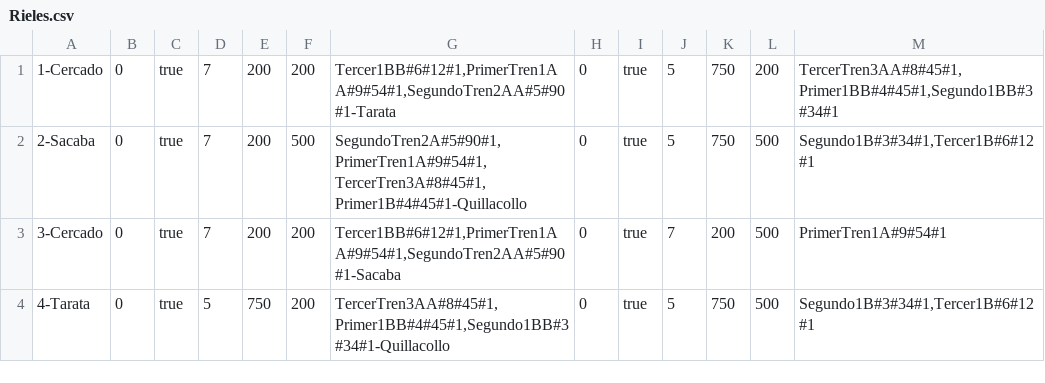
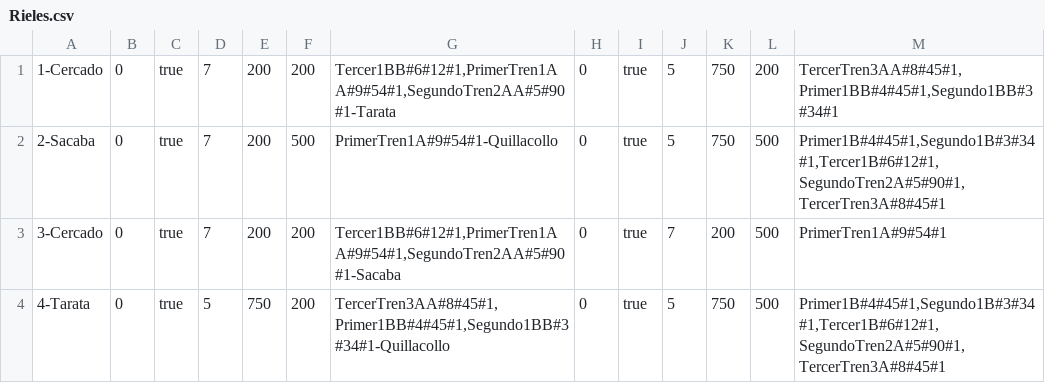
Before and after one commit to BMOO69/MTTPTRENESSP, a CSV file: Rieles.csv, drawn as a sheet.

```diff
--- a/Rieles.csv
+++ b/Rieles.csv
@@ -1,4 +1,4 @@
 1-Cercado|0|true|7|200|200|Tercer1BB#6#12#1,PrimerTren1AA#9#54#1,SegundoTren2AA#5#90#1-Tarata|0|true|5|750|200|TercerTren3AA#8#45#1,Primer1BB#4#45#1,Segundo1BB#3#34#1
-2-Sacaba|0|true|7|200|500|SegundoTren2A#5#90#1,PrimerTren1A#9#54#1,TercerTren3A#8#45#1,Primer1B#4#45#1-Quillacollo|0|true|5|750|500|Segundo1B#3#34#1,Tercer1B#6#12#1
+2-Sacaba|0|true|7|200|500|PrimerTren1A#9#54#1-Quillacollo|0|true|5|750|500|Primer1B#4#45#1,Segundo1B#3#34#1,Tercer1B#6#12#1,SegundoTren2A#5#90#1,TercerTren3A#8#45#1
 3-Cercado|0|true|7|200|200|Tercer1BB#6#12#1,PrimerTren1AA#9#54#1,SegundoTren2AA#5#90#1-Sacaba|0|true|7|200|500|PrimerTren1A#9#54#1
-4-Tarata|0|true|5|750|200|TercerTren3AA#8#45#1,Primer1BB#4#45#1,Segundo1BB#3#34#1-Quillacollo|0|true|5|750|500|Segundo1B#3#34#1,Tercer1B#6#12#1
+4-Tarata|0|true|5|750|200|TercerTren3AA#8#45#1,Primer1BB#4#45#1,Segundo1BB#3#34#1-Quillacollo|0|true|5|750|500|Primer1B#4#45#1,Segundo1B#3#34#1,Tercer1B#6#12#1,SegundoTren2A#5#90#1,TercerTren3A#8#45#1
```
Also changed, not shown: 11 other files.
